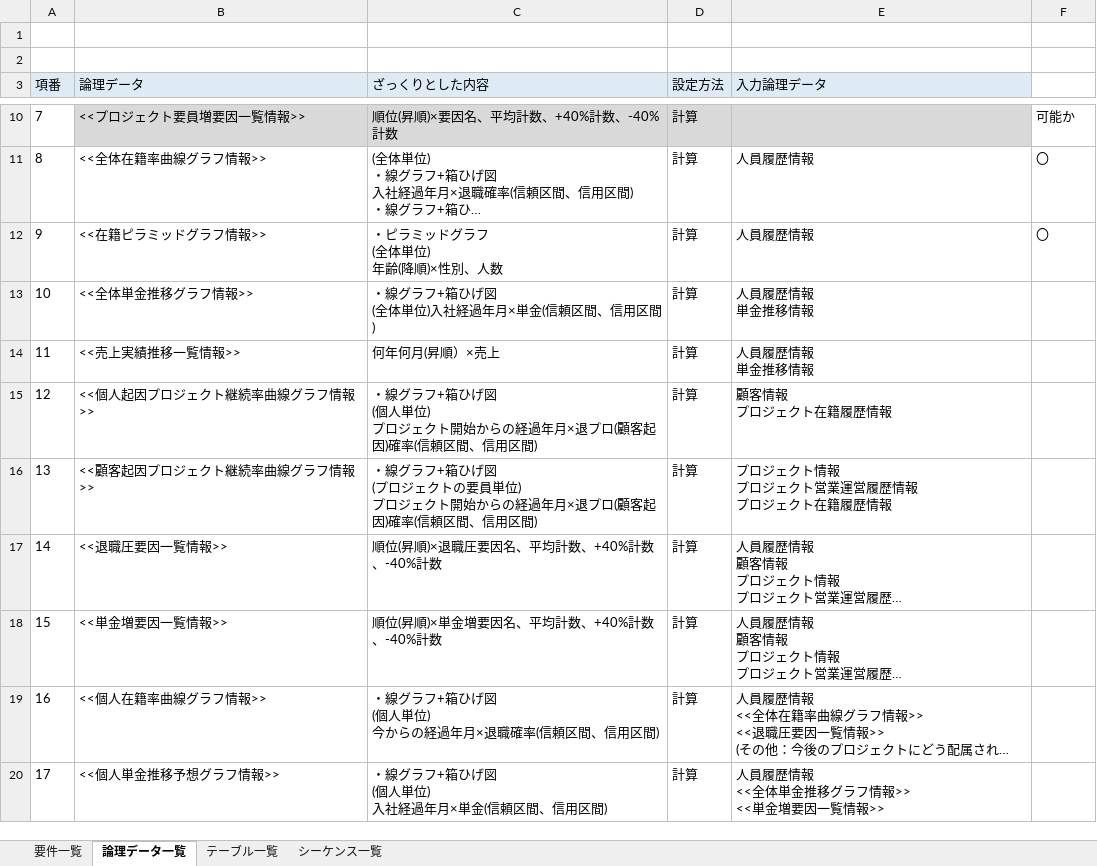
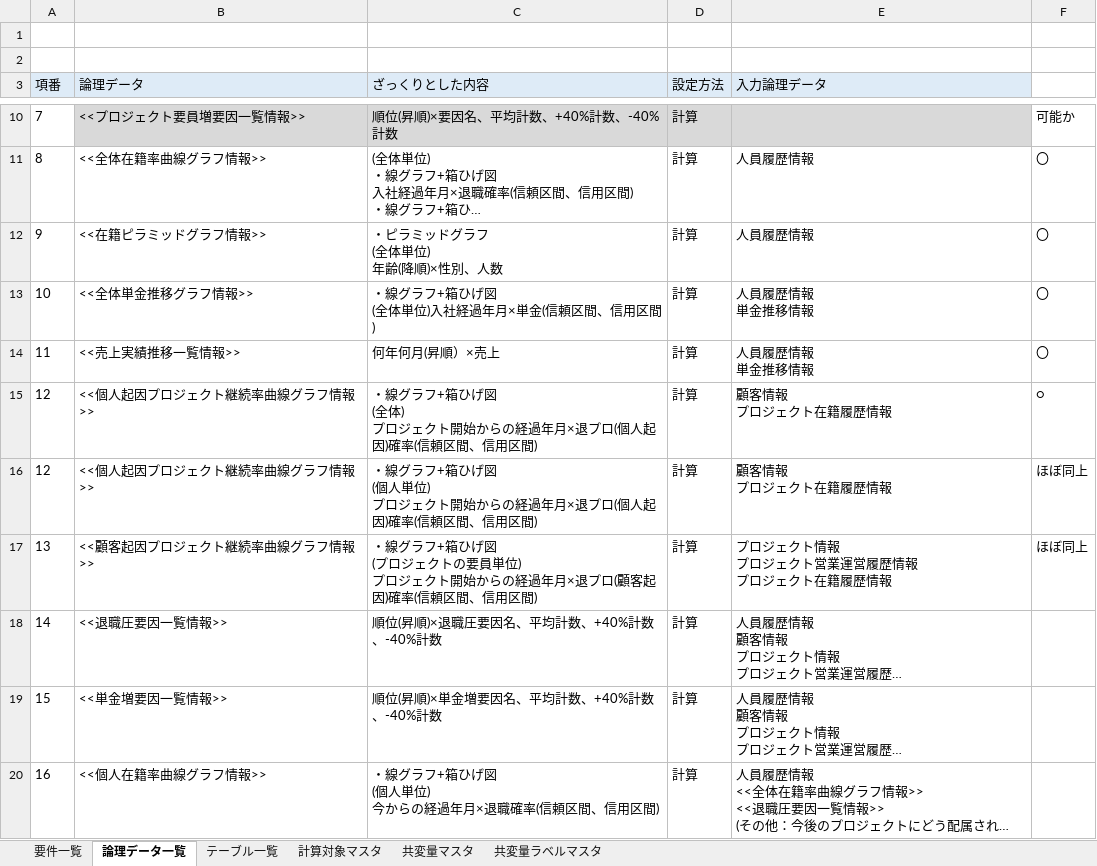
Before and after one commit to wjkanaya/research, an Excel workbook: sekkei/要件一覧.xlsx, sheet 論理データ一覧, drawn as a sheet; only a part is shown, gaps mark what is left out; the shorter side is filled out with more unchanged rows; long unchanged cells end in …; values as stored, in another font and other column widths than the file's, no borders; addresses are those after the commit; ↵ is a line break in a cell; the diff names each change by its address in the sheet, - before the commit and + after, or states it on an @@ line.

```diff
--- a/sekkei/要件一覧.xlsx (sheet 論理データ一覧)
+++ b/sekkei/要件一覧.xlsx (sheet 論理データ一覧)
-sheet tab: シーケンス一覧
+sheet tab: 計算対象マスタ
+sheet tab: 共変量マスタ
+sheet tab: 共変量ラベルマスタ
-F13:F14: (empty)
+F13:F14: 〇
+row 15: 12 | <<個人起因プロジェクト継続率曲線グラフ情報>> | ・線グラフ+箱ひげ図 ↵ (全体) ↵ プロジェクト開始からの経過年月×退プロ(個人起因)確率(信頼区間、信用区間) | 計算 | 顧客情報 ↵ プロジェクト在籍履歴情報 | ○
-C16 (ざっくりとした内容): …退プロ(顧客起因)確…
+C16 (ざっくりとした内容): …退プロ(個人起因)確…
-F16:F17: (empty)
+F16:F17: ほぼ同上
```
Also changed, not shown: sheet テーブル一覧, charts or pictures.
